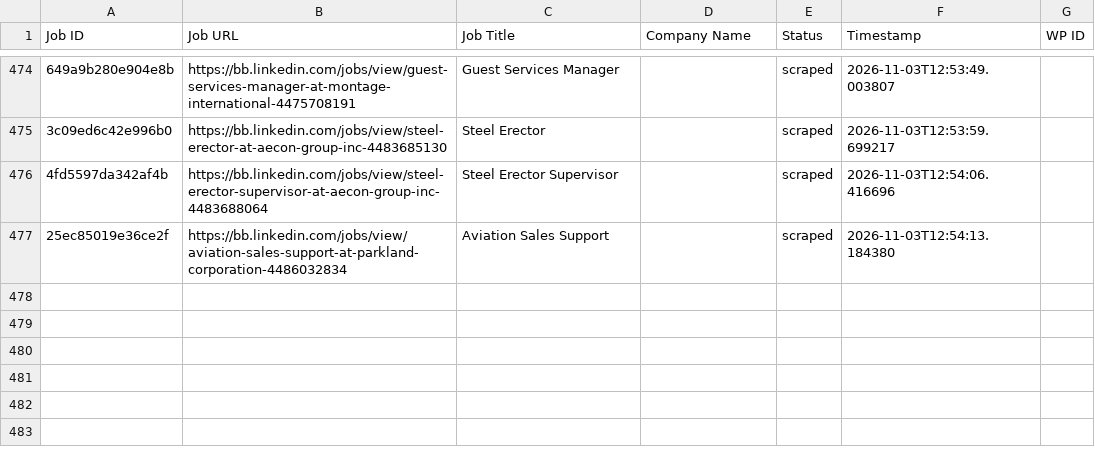
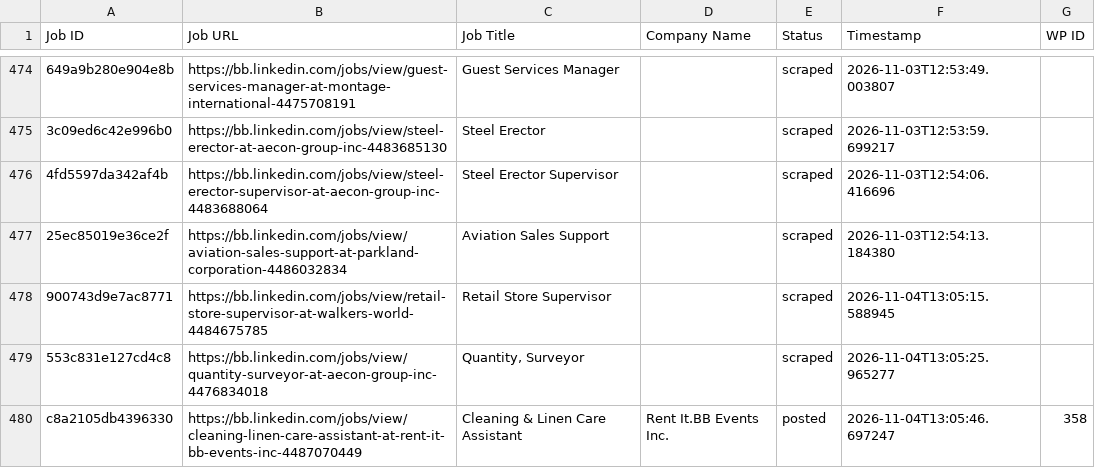
Before and after one commit to vindoky/bb, a CSV file: processed_jobs.csv, drawn as a sheet; only a part is shown, gaps mark what is left out; the diff names each change by its address in the sheet, - before the commit and + after, or states it on an @@ line.

```diff
--- a/processed_jobs.csv
+++ b/processed_jobs.csv
+row 478: 900743d9e7ac8771 | https://bb.linkedin.com/jobs/view/retail-store-supervisor-at-walkers-world-4484675785 | Retail Store Supervisor |  | scraped | 2026-11-04T13:05:15.588945
+row 479: 553c831e127cd4c8 | https://bb.linkedin.com/jobs/view/quantity-surveyor-at-aecon-group-inc-4476834018 | Quantity, Surveyor |  | scraped | 2026-11-04T13:05:25.965277
+row 480: c8a2105db4396330 | https://bb.linkedin.com/jobs/view/cleaning-linen-care-assistant-at-rent-it-bb-events-inc-4487070449 | Cleaning & Linen Care Assistant | Rent It.BB Events Inc. | posted | 2026-11-04T13:05:46.697247 | 358
```
